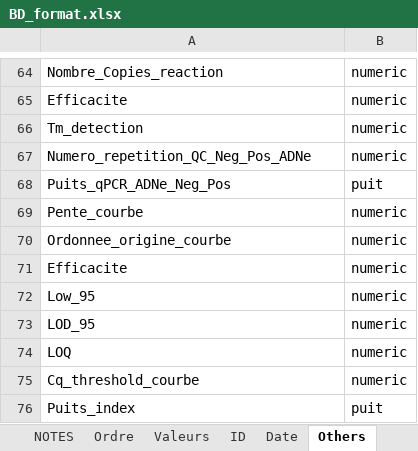
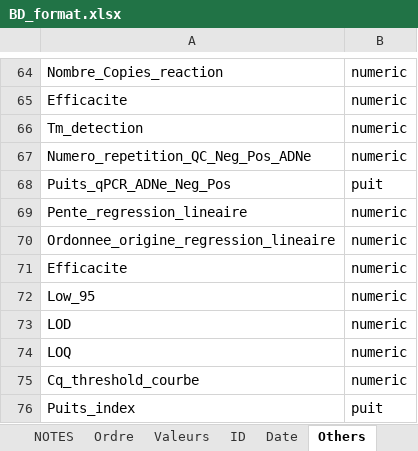
Before and after one commit to GenomicsMLI-DFO/BD-LabGeno-IML_gestion, an Excel workbook: inst/BD_format.xlsx, sheet Others, drawn as a sheet; only a part is shown, gaps mark what is left out; values as stored, in another font and other column widths than the file's, no borders; the diff names each change by its address in the sheet, - before the commit and + after, or states it on an @@ line.

```diff
--- a/inst/BD_format.xlsx (sheet Others)
+++ b/inst/BD_format.xlsx (sheet Others)
-A69: Pente_courbe
+A69: Pente_regression_lineaire
-A70: Ordonnee_origine_courbe
+A70: Ordonnee_origine_regression_lineaire
-A73: LOD_95
+A73: LOD
```
Also changed, not shown: sheet Valeurs, sheet Ordre, 3 other files.
